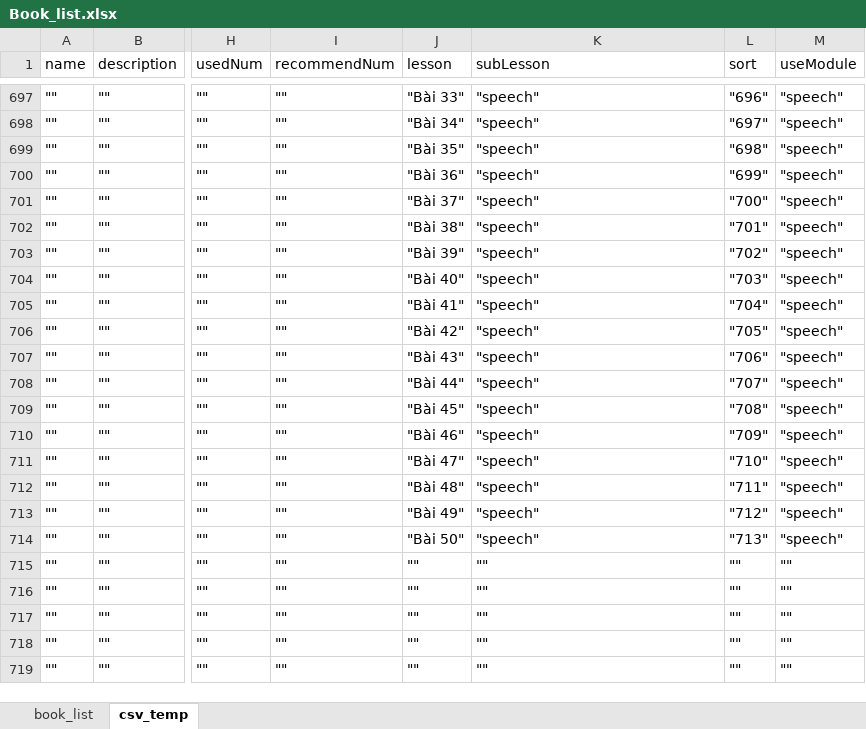
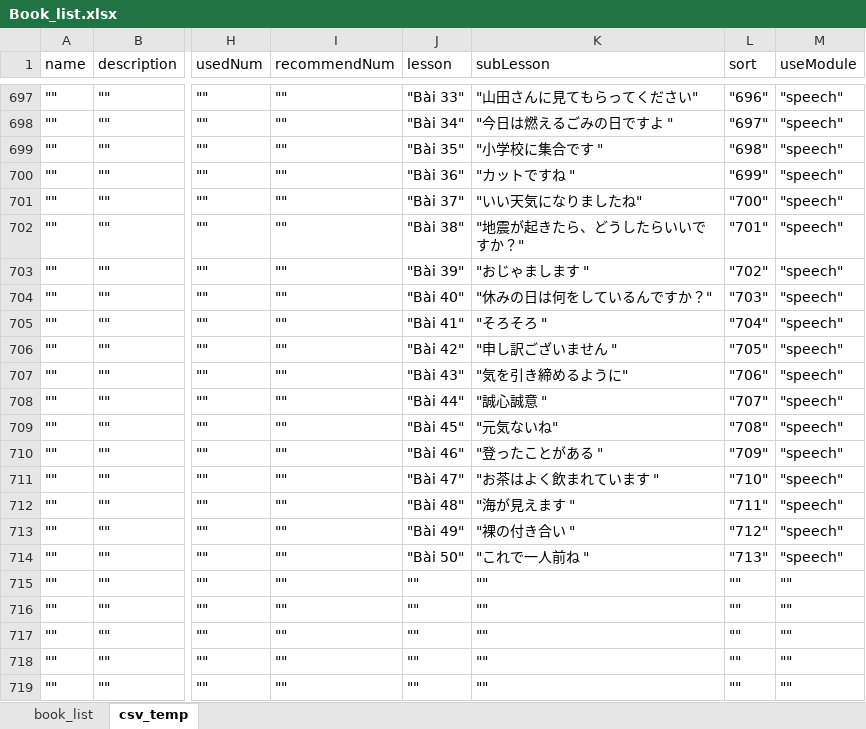
Before and after one commit to tugigroup/japtool, an Excel workbook: work/Book_list.xlsx, sheet csv_temp, drawn as a sheet; only a part is shown, gaps mark what is left out; values as stored, in another font and other column widths than the file's, no borders; the diff covers the shown part only; the diff names each change by its address in the sheet, - before the commit and + after, or states it on an @@ line.

Commit message:
Update title for speech lession

```diff
--- a/work/Book_list.xlsx (sheet csv_temp)
+++ b/work/Book_list.xlsx (sheet csv_temp)
-K697 (subLesson): "speech"
+K697 (subLesson): "山田さんに⾒てもらってください"
-K698 (subLesson): "speech"
+K698 (subLesson): "今日は燃えるごみの日ですよ "
-K699 (subLesson): "speech"
+K699 (subLesson): "小学校に集合です "
-K700 (subLesson): "speech"
+K700 (subLesson): "カットですね "
-K701 (subLesson): "speech"
+K701 (subLesson): "いい天気になりましたね"
-K702 (subLesson): "speech"
+K702 (subLesson): "地震が起きたら、どうしたらいいですか？"
-K703 (subLesson): "speech"
+K703 (subLesson): "おじゃまします "
-K704 (subLesson): "speech"
+K704 (subLesson): "休みの日は何をしているんですか？"
-K705 (subLesson): "speech"
+K705 (subLesson): "そろそろ "
-K706 (subLesson): "speech"
+K706 (subLesson): "申し訳ございません "
-K707 (subLesson): "speech"
+K707 (subLesson): "気を引き締めるように"
-K708 (subLesson): "speech"
+K708 (subLesson): "誠心誠意 "
-K709 (subLesson): "speech"
+K709 (subLesson): "元気ないね"
-K710 (subLesson): "speech"
+K710 (subLesson): "登ったことがある "
-K711 (subLesson): "speech"
+K711 (subLesson): "お茶はよく飲まれています "
-K712 (subLesson): "speech"
+K712 (subLesson): "海が⾒えます "
-K713 (subLesson): "speech"
+K713 (subLesson): "裸の付き合い "
-K714 (subLesson): "speech"
+K714 (subLesson): "これで一人前ね "
```
Also changed, not shown: 27 edited cells elsewhere in this sheet, sheet book_list, 1 other file.
